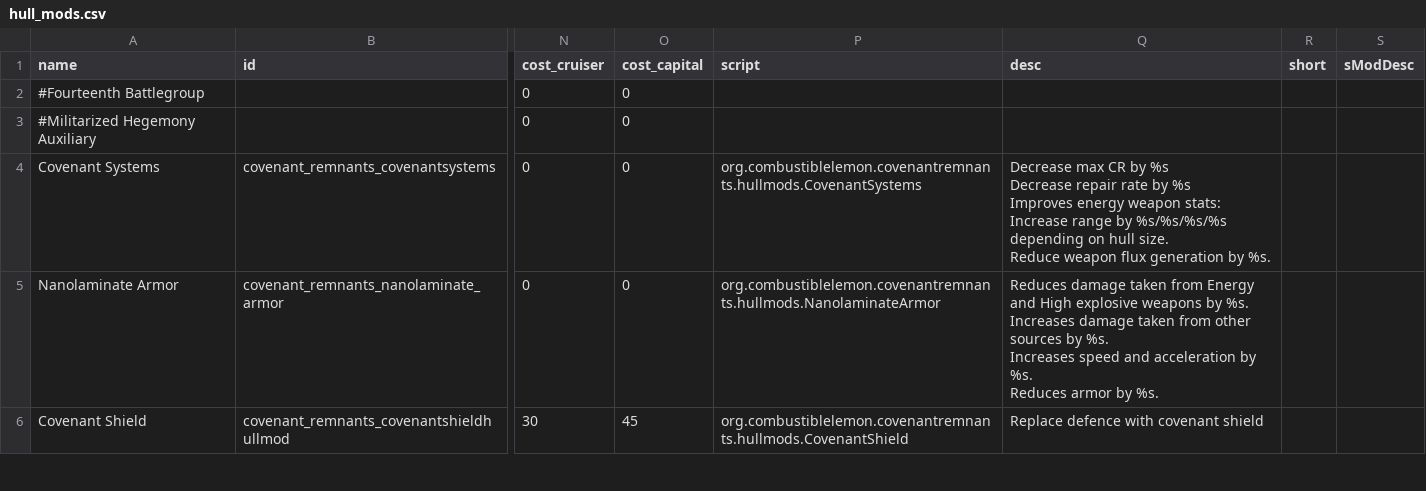
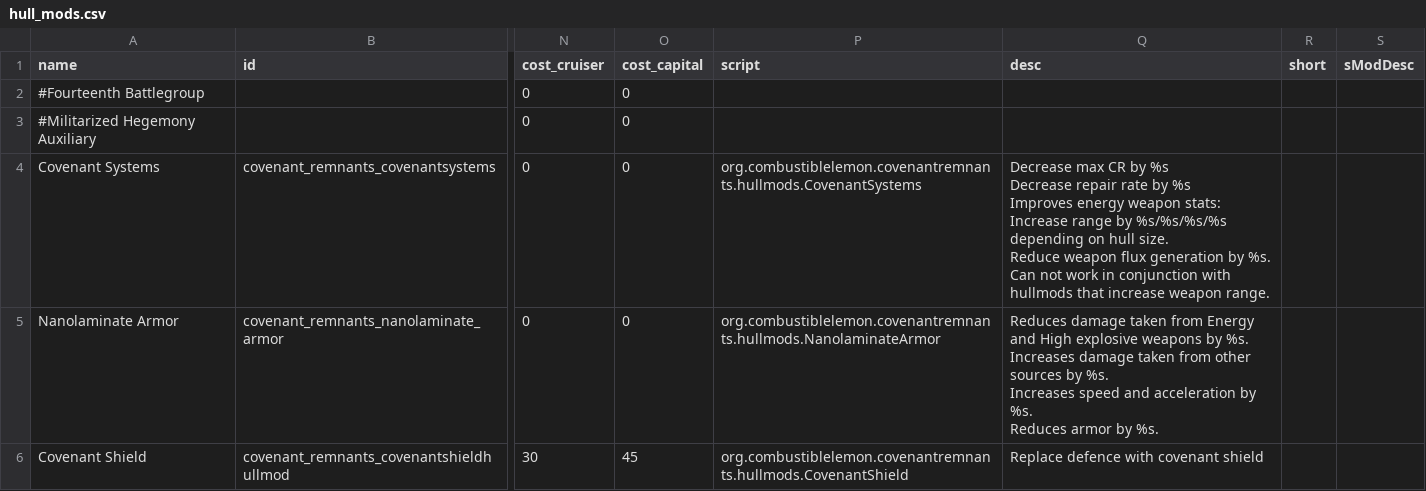
Before and after one commit to Combustiblemon/Covenant-Remnants, a CSV file: data/hullmods/hull_mods.csv, drawn as a sheet; only a part is shown, gaps mark what is left out; ↵ is a line break in a cell; the diff names each change by its address in the sheet, - before the commit and + after, or states it on an @@ line.

Commit message:
feat: Implement vanilla-style hullmod incompatibility for Covenant Systems

```diff
--- a/data/hullmods/hull_mods.csv
+++ b/data/hullmods/hull_mods.csv
-Q4 (desc): …by %s.
+Q4 (desc): …by %s. ↵ Can not work in conjunction with hullmods that increase weapon range.
```
Also changed, not shown: 7 other files.
